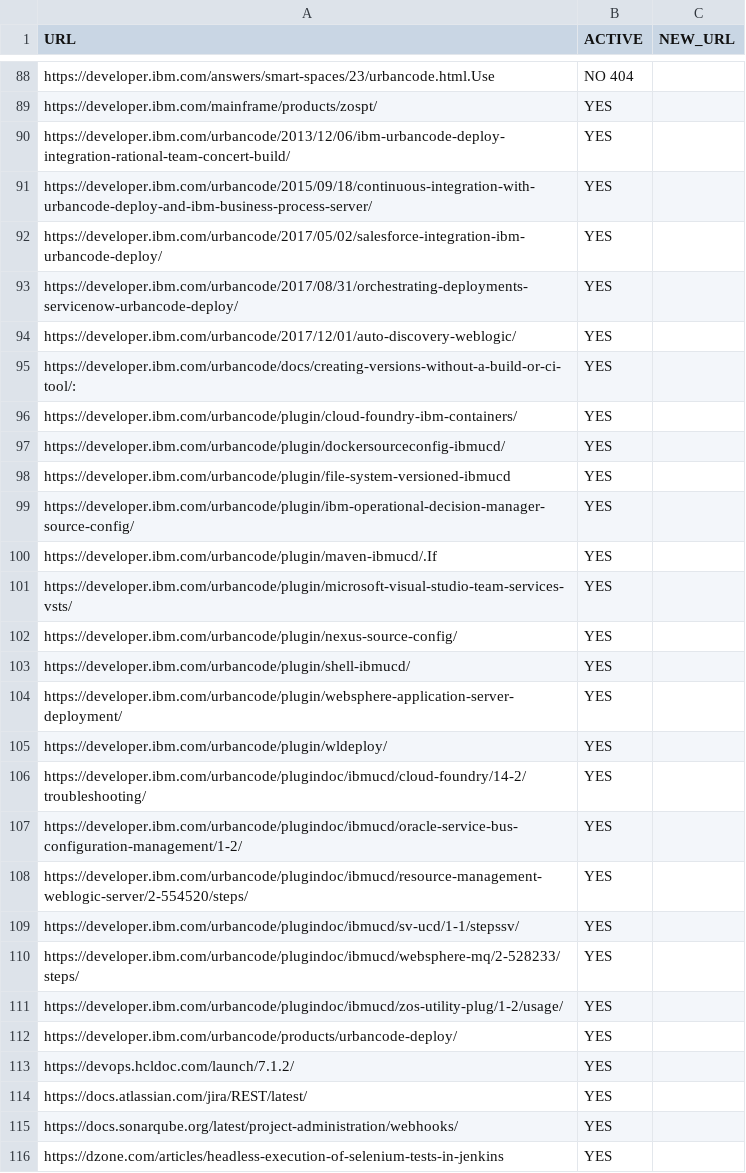
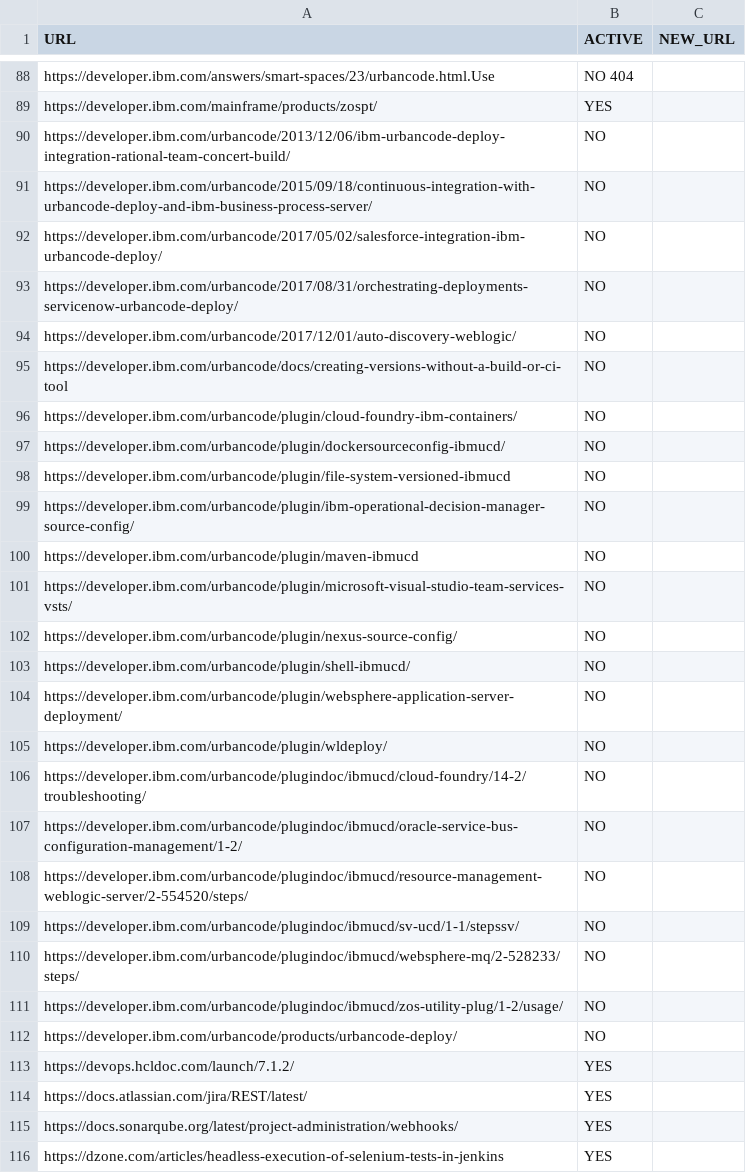
Before and after one commit to osmanburucu-ibm/helper_scripts, a CSV file: uc_dot_com_migration/exports/MERGED-UNIQUE-CHECKED-all_urls.csv, drawn as a sheet; only a part is shown, gaps mark what is left out; the diff covers the shown part only.

Commit message:
fixed

```diff
--- a/uc_dot_com_migration/exports/MERGED-UNIQUE-CHECKED-all_urls.csv
+++ b/uc_dot_com_migration/exports/MERGED-UNIQUE-CHECKED-all_urls.csv
@@ -89,25 +89,25 @@ https://developer.ibm.com/answers/smart-spaces/23/urbancode.html.Use,NO 404,
 https://developer.ibm.com/mainframe/products/zospt/,YES,
-https://developer.ibm.com/urbancode/2013/12/06/ibm-urbancode-deploy-integration-rational-team-concert-build/,YES,
-https://developer.ibm.com/urbancode/2015/09/18/continuous-integration-with-urbancode-deploy-and-ibm-business-process-server/,YES,
-https://developer.ibm.com/urbancode/2017/05/02/salesforce-integration-ibm-urbancode-deploy/,YES,
-https://developer.ibm.com/urbancode/2017/08/31/orchestrating-deployments-servicenow-urbancode-deploy/,YES,
-https://developer.ibm.com/urbancode/2017/12/01/auto-discovery-weblogic/,YES,
-https://developer.ibm.com/urbancode/docs/creating-versions-without-a-build-or-ci-tool/:,YES,
-https://developer.ibm.com/urbancode/plugin/cloud-foundry-ibm-containers/,YES,
-https://developer.ibm.com/urbancode/plugin/dockersourceconfig-ibmucd/,YES,
-https://developer.ibm.com/urbancode/plugin/file-system-versioned-ibmucd,YES,
-https://developer.ibm.com/urbancode/plugin/ibm-operational-decision-manager-source-config/,YES,
-https://developer.ibm.com/urbancode/plugin/maven-ibmucd/.If,YES,
-https://developer.ibm.com/urbancode/plugin/microsoft-visual-studio-team-services-vsts/,YES,
-https://developer.ibm.com/urbancode/plugin/nexus-source-config/,YES,
-https://developer.ibm.com/urbancode/plugin/shell-ibmucd/,YES,
-https://developer.ibm.com/urbancode/plugin/websphere-application-server-deployment/,YES,
-https://developer.ibm.com/urbancode/plugin/wldeploy/,YES,
-https://developer.ibm.com/urbancode/plugindoc/ibmucd/cloud-foundry/14-2/troubleshooting/,YES,
-https://developer.ibm.com/urbancode/plugindoc/ibmucd/oracle-service-bus-configuration-management/1-2/,YES,
-https://developer.ibm.com/urbancode/plugindoc/ibmucd/resource-management-weblogic-server/2-554520/steps/,YES,
-https://developer.ibm.com/urbancode/plugindoc/ibmucd/sv-ucd/1-1/stepssv/,YES,
-https://developer.ibm.com/urbancode/plugindoc/ibmucd/websphere-mq/2-528233/steps/,YES,
-https://developer.ibm.com/urbancode/plugindoc/ibmucd/zos-utility-plug/1-2/usage/,YES,
-https://developer.ibm.com/urbancode/products/urbancode-deploy/,YES,
+https://developer.ibm.com/urbancode/2013/12/06/ibm-urbancode-deploy-integration-rational-team-concert-build/,NO,
+https://developer.ibm.com/urbancode/2015/09/18/continuous-integration-with-urbancode-deploy-and-ibm-business-process-server/,NO,
+https://developer.ibm.com/urbancode/2017/05/02/salesforce-integration-ibm-urbancode-deploy/,NO,
+https://developer.ibm.com/urbancode/2017/08/31/orchestrating-deployments-servicenow-urbancode-deploy/,NO,
+https://developer.ibm.com/urbancode/2017/12/01/auto-discovery-weblogic/,NO,
+https://developer.ibm.com/urbancode/docs/creating-versions-without-a-build-or-ci-tool,NO,
+https://developer.ibm.com/urbancode/plugin/cloud-foundry-ibm-containers/,NO,
+https://developer.ibm.com/urbancode/plugin/dockersourceconfig-ibmucd/,NO,
+https://developer.ibm.com/urbancode/plugin/file-system-versioned-ibmucd,NO,
+https://developer.ibm.com/urbancode/plugin/ibm-operational-decision-manager-source-config/,NO,
+https://developer.ibm.com/urbancode/plugin/maven-ibmucd,NO,
+https://developer.ibm.com/urbancode/plugin/microsoft-visual-studio-team-services-vsts/,NO,
+https://developer.ibm.com/urbancode/plugin/nexus-source-config/,NO,
+https://developer.ibm.com/urbancode/plugin/shell-ibmucd/,NO,
+https://developer.ibm.com/urbancode/plugin/websphere-application-server-deployment/,NO,
+https://developer.ibm.com/urbancode/plugin/wldeploy/,NO,
+https://developer.ibm.com/urbancode/plugindoc/ibmucd/cloud-foundry/14-2/troubleshooting/,NO,
+https://developer.ibm.com/urbancode/plugindoc/ibmucd/oracle-service-bus-configuration-management/1-2/,NO,
+https://developer.ibm.com/urbancode/plugindoc/ibmucd/resource-management-weblogic-server/2-554520/steps/,NO,
+https://developer.ibm.com/urbancode/plugindoc/ibmucd/sv-ucd/1-1/stepssv/,NO,
+https://developer.ibm.com/urbancode/plugindoc/ibmucd/websphere-mq/2-528233/steps/,NO,
+https://developer.ibm.com/urbancode/plugindoc/ibmucd/zos-utility-plug/1-2/usage/,NO,
+https://developer.ibm.com/urbancode/products/urbancode-deploy/,NO,
 https://devops.hcldoc.com/launch/7.1.2/,YES,
```
Also changed, not shown: 2 edited cells elsewhere in this file.
